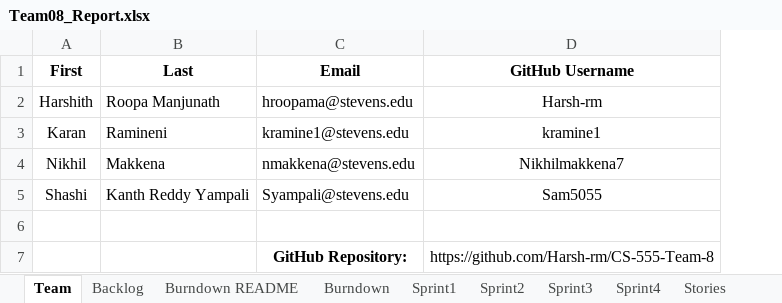
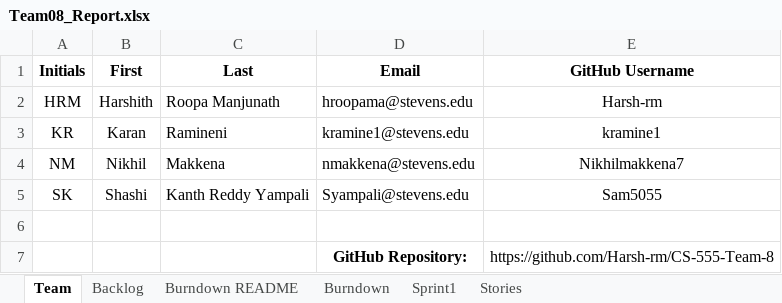
Before and after one commit to Harsh-rm/CS-555-Team-8, an Excel workbook: Team08_Report.xlsx, sheet Team, drawn as a sheet; values as stored, in another font and other column widths than the file's, no borders; the diff names each change by its address in the sheet, - before the commit and + after, or states it on an @@ line.

```diff
--- a/Team08_Report.xlsx (sheet Team)
+++ b/Team08_Report.xlsx (sheet Team)
-sheet tab: Sprint2
-sheet tab: Sprint3
-sheet tab: Sprint4
+column A (Initials), rows 2-5: HRM | KR | NM | SK
```
Also changed, not shown: sheet Backlog, sheet Sprint1, sheet Burndown, sheet Burndown README, 3 other files.
